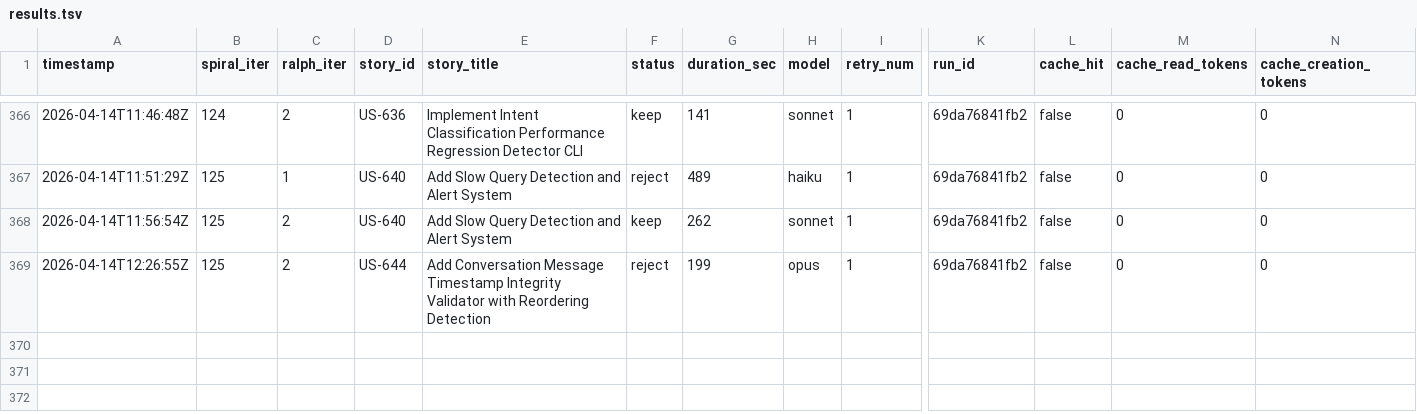
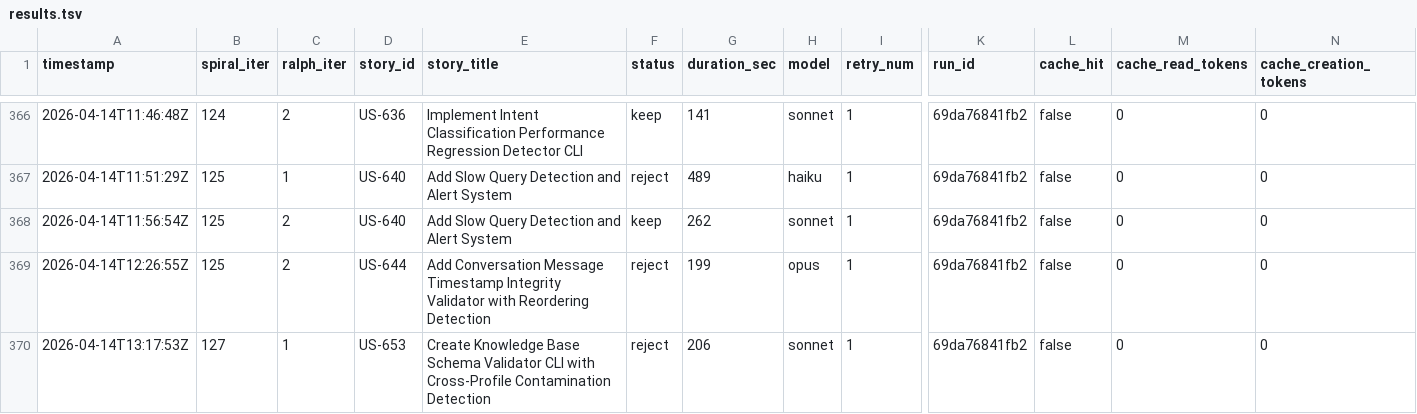
Before and after one commit to wenjyue84/rainbow-ai, a TSV file: results.tsv, drawn as a sheet; only a part is shown, gaps mark what is left out; rows hold the shown columns only; the diff names each change by its address in the sheet, - before the commit and + after, or states it on an @@ line.

```diff
--- a/results.tsv
+++ b/results.tsv
+row 370: 2026-04-14T13:17:53Z | 127 | 1 | US-653 | Create Knowledge Base Schema Validator CLI with Cross-Profile Contamination Detection | reject | 206 | sonnet | 1 | 69da76841fb2 | false | 0 | 0
```
Also changed, not shown: 4 other files.
